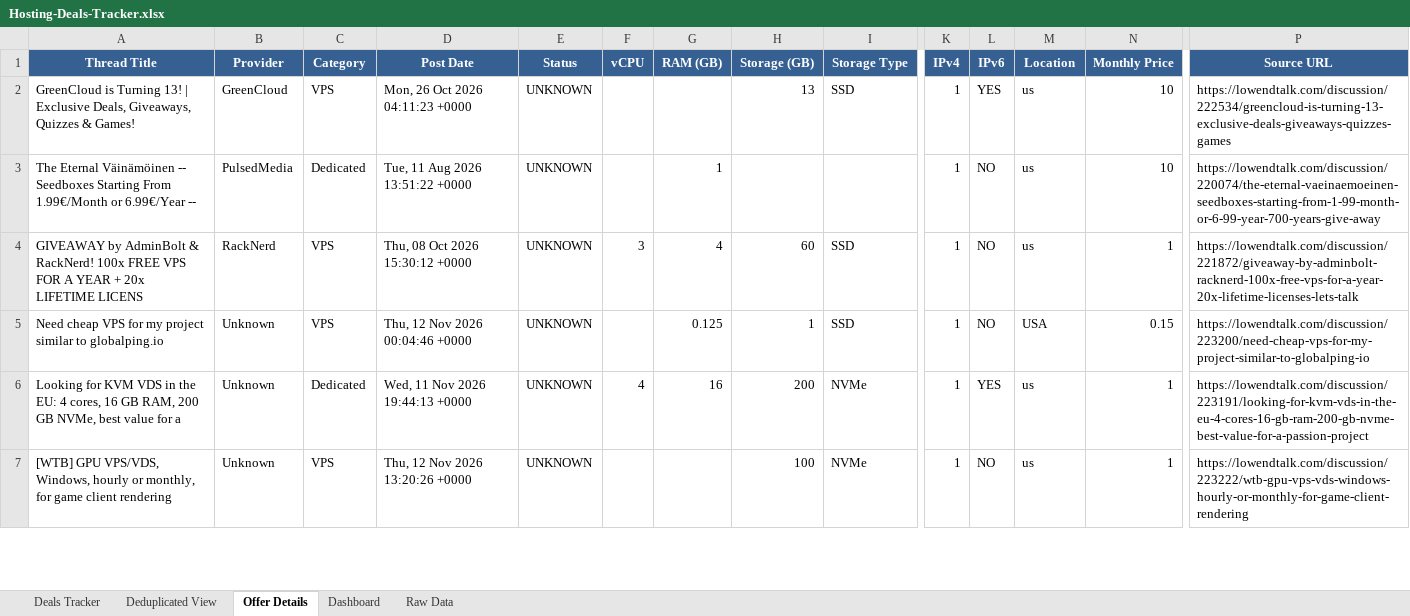
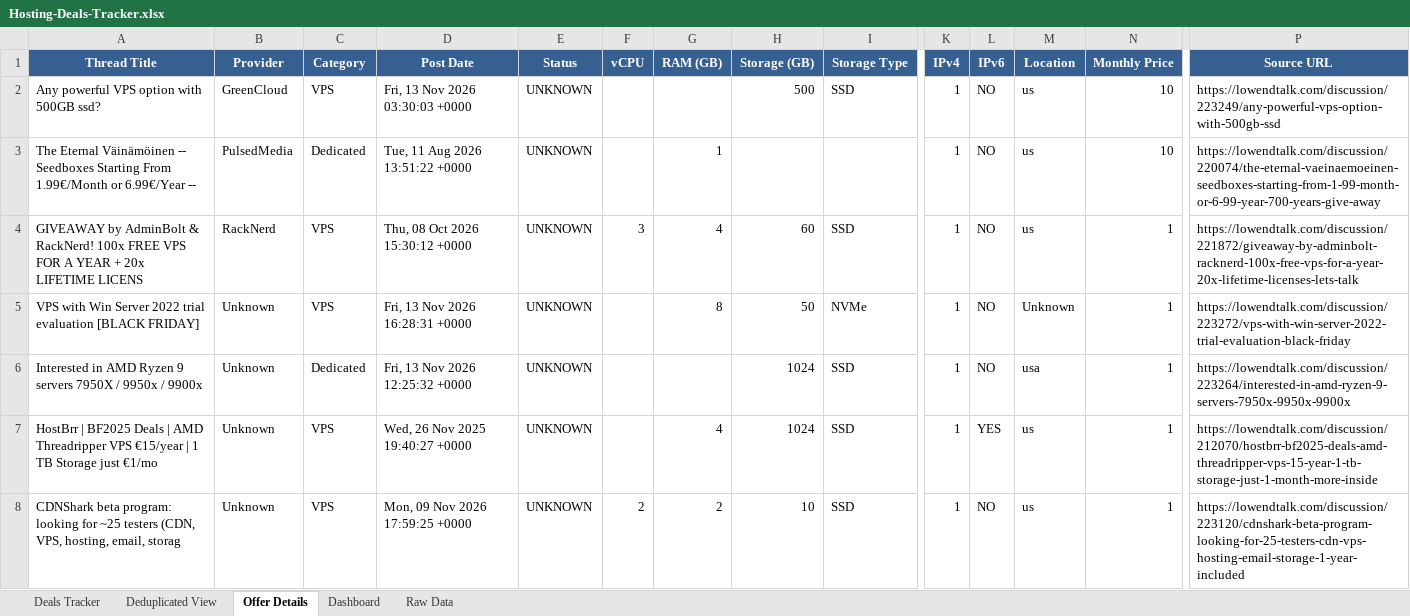
Before and after one commit to bojak83318/hosting-deals-tracker, an Excel workbook: output/Hosting-Deals-Tracker.xlsx, sheet Offer Details, drawn as a sheet; only a part is shown, gaps mark what is left out; values as stored, in another font and other column widths than the file's, no borders; removed rows and columns are numbered as before the commit, all else as after; rows hold the shown columns only; the diff covers the shown part only; the diff names each change by its address in the sheet, - before the commit and + after, or states it on an @@ line.

```diff
--- a/output/Hosting-Deals-Tracker.xlsx (sheet Offer Details)
+++ b/output/Hosting-Deals-Tracker.xlsx (sheet Offer Details)
-A2 (Thread Title): GreenCloud is Turning 13! | Exclusive Deals, Giveaways, Quizzes & Games!
+A2 (Thread Title): Any powerful VPS option with 500GB ssd?
-D2 (Post Date): Mon, 26 Oct 2026 04:11:23 +0000
+D2 (Post Date): Fri, 13 Nov 2026 03:30:03 +0000
-H2 (Storage (GB)): 13
+H2 (Storage (GB)): 500
-L2 (IPv6): YES
+L2 (IPv6): NO
-P2 (Source URL): https://lowendtalk.com/discussion/222534/greencloud-is-turning-13-exclusive-deals-giveaways-quizzes-games
+P2 (Source URL): https://lowendtalk.com/discussion/223249/any-powerful-vps-option-with-500gb-ssd
-row 5: Need cheap VPS for my project similar to globalping.io | Unknown | VPS | Thu, 12 Nov 2026 00:04:46 +0000 | UNKNOWN |  | 0.125 | 1 | SSD | 1 | NO | USA | 0.15 | https://lowendtalk.com/discussion/223200/need-cheap-vps-for-my-project-similar-to-globalping-io
-row 6: Looking for KVM VDS in the EU: 4 cores, 16 GB RAM, 200 GB NVMe, best value for a | Unknown | Dedicated | Wed, 11 Nov 2026 19:44:13 +0000 | UNKNOWN | 4 | 16 | 200 | NVMe | 1 | YES | us | 1 | https://lowendtalk.com/discussion/223191/looking-for-kvm-vds-in-the-eu-4-cores-16-gb-ram-200-gb-nvme-best-value-for-a-passion-project
-A5 (Thread Title): [WTB] GPU VPS/VDS, Windows, hourly or monthly, for game client rendering
+A5 (Thread Title): VPS with Win Server 2022 trial evaluation [BLACK FRIDAY]
-D5 (Post Date): Thu, 12 Nov 2026 13:20:26 +0000
+D5 (Post Date): Fri, 13 Nov 2026 16:28:31 +0000
-G5 (RAM (GB)): (empty)
+G5 (RAM (GB)): 8
-H5 (Storage (GB)): 100
+H5 (Storage (GB)): 50
-M5 (Location): us
+M5 (Location): Unknown
-P5 (Source URL): https://lowendtalk.com/discussion/223222/wtb-gpu-vps-vds-windows-hourly-or-monthly-for-game-client-rendering
+P5 (Source URL): https://lowendtalk.com/discussion/223272/vps-with-win-server-2022-trial-evaluation-black-friday
+row 6: Interested in AMD Ryzen 9 servers 7950X / 9950x / 9900x | Unknown | Dedicated | Fri, 13 Nov 2026 12:25:32 +0000 | UNKNOWN |  |  | 1024 | SSD | 1 | NO | usa | 1 | https://lowendtalk.com/discussion/223264/interested-in-amd-ryzen-9-servers-7950x-9950x-9900x
+row 7: HostBrr | BF2025 Deals | AMD Threadripper VPS €15/year | 1 TB Storage just €1/mo | Unknown | VPS | Wed, 26 Nov 2025 19:40:27 +0000 | UNKNOWN |  | 4 | 1024 | SSD | 1 | YES | us | 1 | https://lowendtalk.com/discussion/212070/hostbrr-bf2025-deals-amd-threadripper-vps-15-year-1-tb-storage-just-1-month-more-inside
+row 8: CDNShark beta program: looking for ~25 testers (CDN, VPS, hosting, email, storag | Unknown | VPS | Mon, 09 Nov 2026 17:59:25 +0000 | UNKNOWN | 2 | 2 | 10 | SSD | 1 | NO | us | 1 | https://lowendtalk.com/discussion/223120/cdnshark-beta-program-looking-for-25-testers-cdn-vps-hosting-email-storage-1-year-included
```
Also changed, not shown: 14 added rows, 8 removed rows, 1 moved row and 20 edited cells elsewhere in this sheet, sheet Raw Data, sheet Deals Tracker, sheet Deduplicated View, sheet Dashboard, 1 other file.
